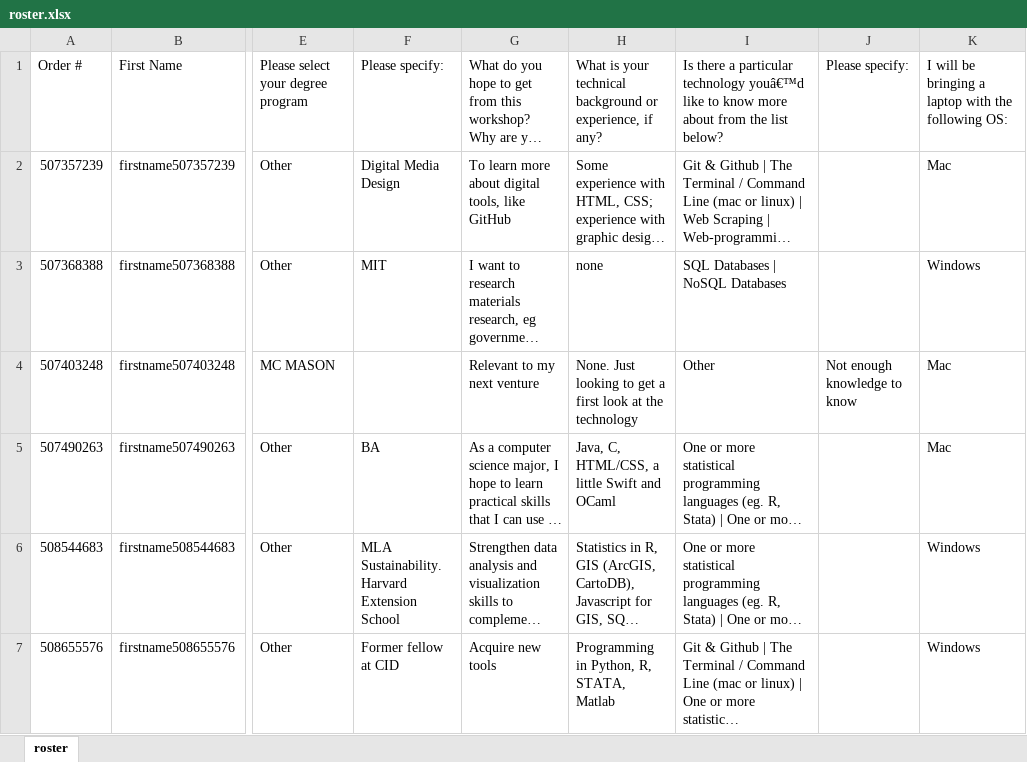
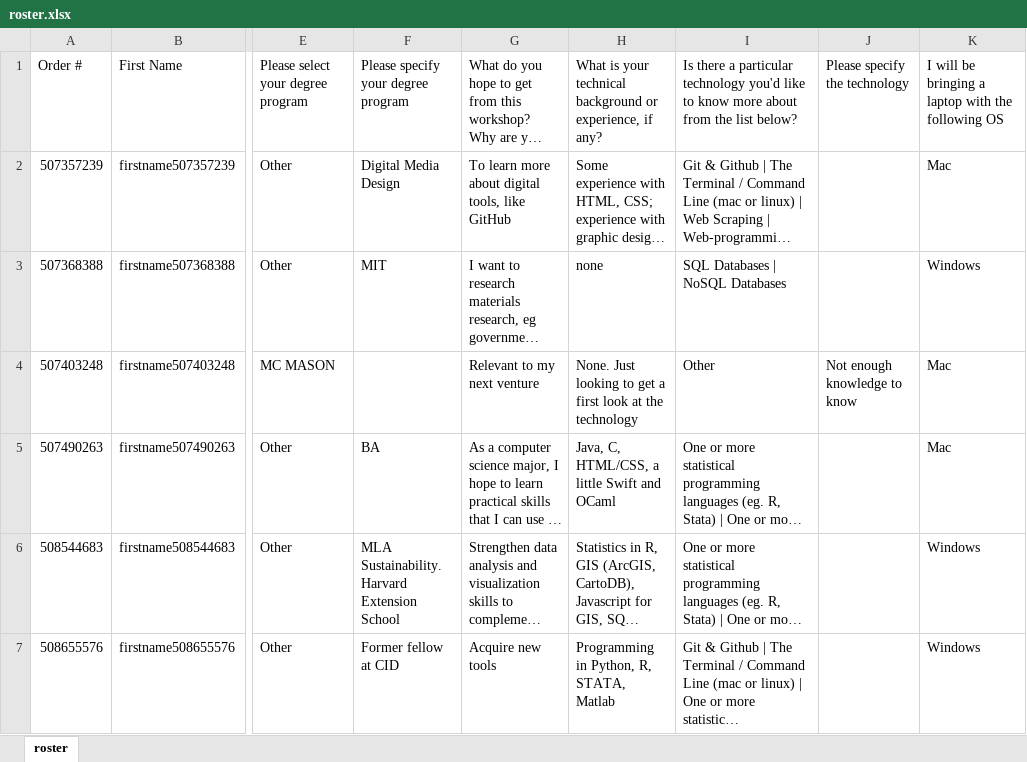
Before and after one commit to dmil/code4policy, an Excel workbook: commandline/roster.xlsx, sheet roster, drawn as a sheet; only a part is shown, gaps mark what is left out; long unchanged cells end in …; values as stored, in another font and other column widths than the file's, no borders; the diff names each change by its address in the sheet, - before the commit and + after, or states it on an @@ line.

```diff
--- a/commandline/roster.xlsx (sheet roster)
+++ b/commandline/roster.xlsx (sheet roster)
-F1: Please specify:
+F1: Please specify your degree program
-I1: …particular technology youâ€™d like to…
+I1: …particular technology you'd like to…
-J1: Please specify:
+J1: Please specify the technology
-K1: …the following OS:
+K1: …the following OS
```
Also changed, not shown: 3 other files.
